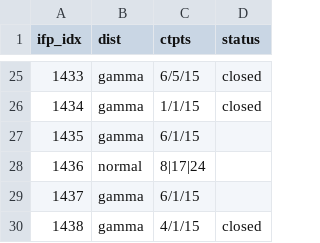
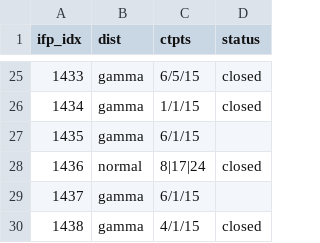
Before and after one commit to joetidwell/QES2, a CSV file: data/ifp_key-SV.csv, drawn as a sheet; only a part is shown, gaps mark what is left out.

Commit message:
Mark 1436 as closed

```diff
--- a/data/ifp_key-SV.csv
+++ b/data/ifp_key-SV.csv
@@ -27,3 +27,3 @@ ifp_idx,dist,ctpts,status
 1435,gamma,6/1/15,
-1436,normal,8|17|24,
+1436,normal,8|17|24,closed
 1437,gamma,6/1/15,
```
